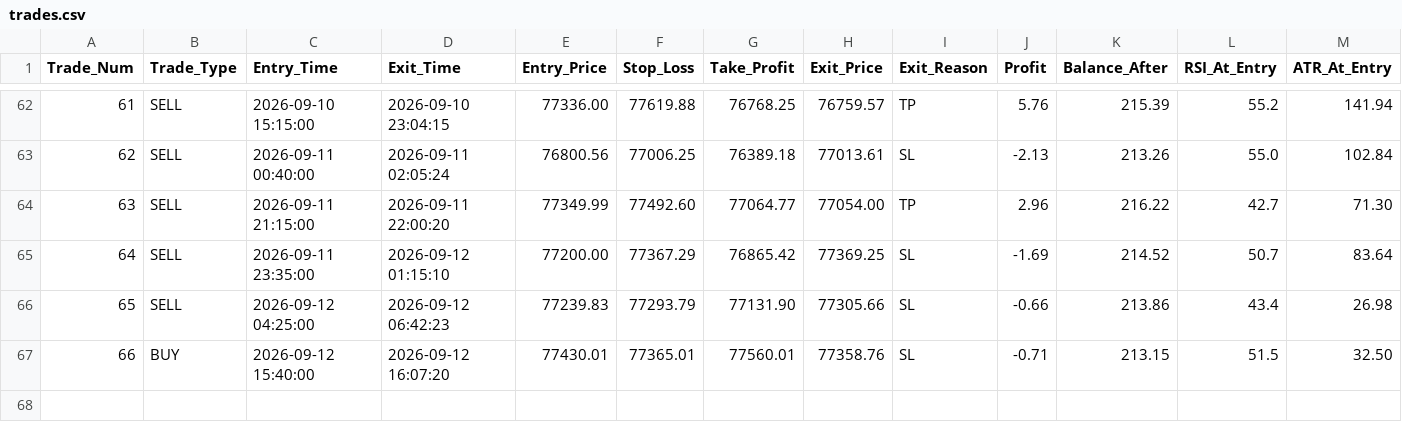
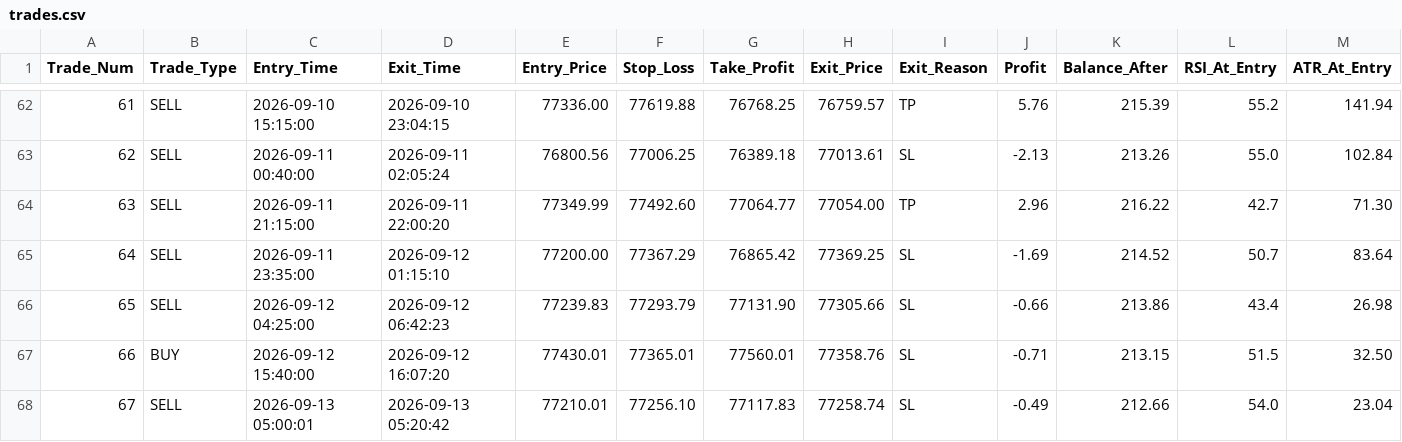
Before and after one commit to shashidaren/bitcoin-trading-bot, a CSV file: trades.csv, drawn as a sheet; only a part is shown, gaps mark what is left out; rows hold the shown columns only; the diff names each change by its address in the sheet, - before the commit and + after, or states it on an @@ line.

```diff
--- a/trades.csv
+++ b/trades.csv
+row 68: 67 | SELL | 2026-09-13 05:00:01 | 2026-09-13 05:20:42 | 77210.01 | 77256.10 | 77117.83 | 77258.74 | SL | -0.49 | 212.66 | 54.0 | 23.04
```
Also changed, not shown: forward_test_log.csv, 1 other file.
